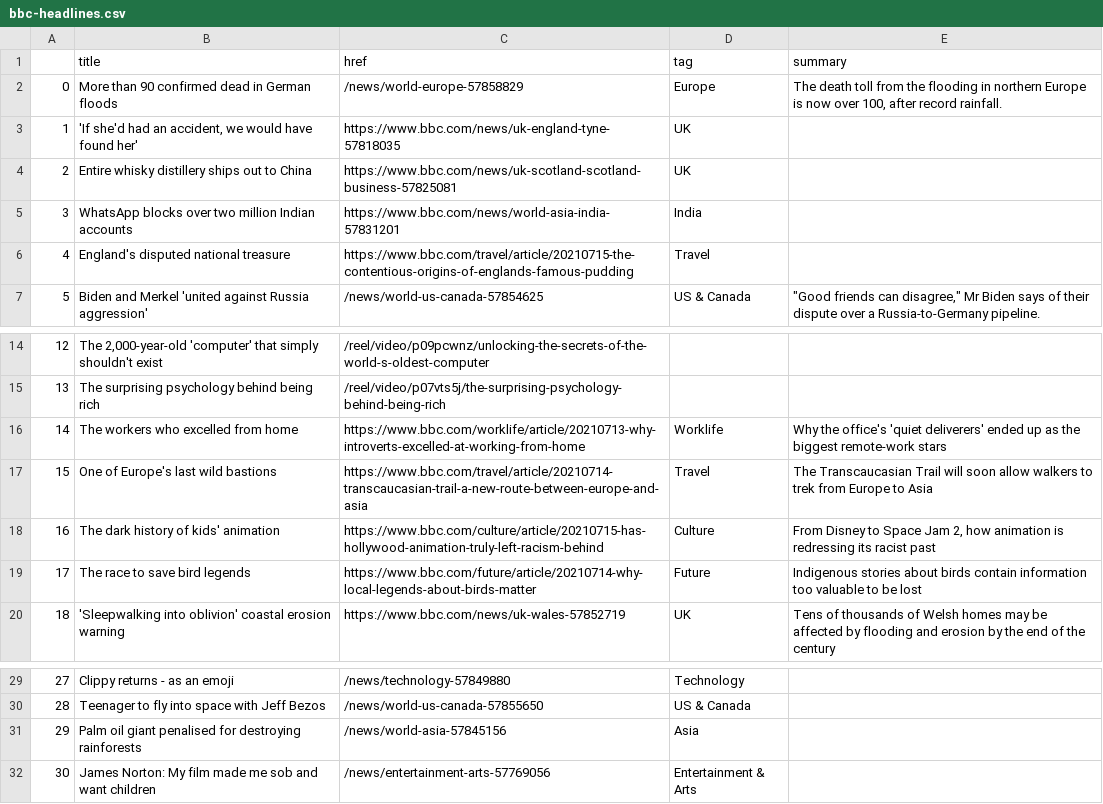
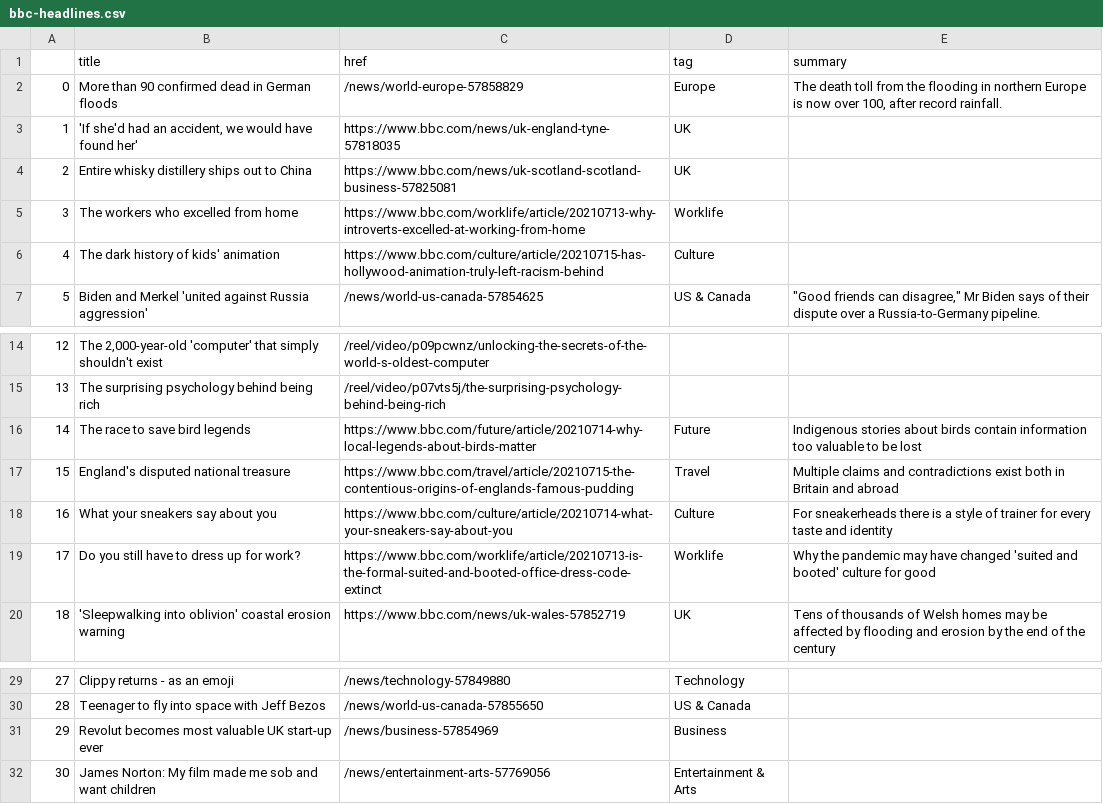
Before and after one commit to jgulane/Autoscraper, a CSV file: bbc-headlines.csv, drawn as a sheet; only a part is shown, gaps mark what is left out.

```diff
--- a/bbc-headlines.csv
+++ b/bbc-headlines.csv
@@ -4,4 +4,4 @@
 2,Entire whisky distillery ships out to China,https://www.bbc.com/news/uk-scotland-scotland-business-57825081,UK,
-3,WhatsApp blocks over two million Indian accounts,https://www.bbc.com/news/world-asia-india-57831201,India,
-4,England's disputed national treasure,https://www.bbc.com/travel/article/20210715-the-contentious-origins-of-englands-famous-pudding,Travel,
+3,The workers who excelled from home,https://www.bbc.com/worklife/article/20210713-why-introverts-excelled-at-working-from-home,Worklife,
+4,The dark history of kids' animation,https://www.bbc.com/culture/article/20210715-has-hollywood-animation-truly-left-racism-behind,Culture,
 5,Biden and Merkel 'united against Russia aggression',/news/world-us-canada-57854625,US & Canada,"""Good friends can disagree,"" Mr Biden says of their dispute over a Russia-to-Germany pipeline."
@@ -15,6 +15,6 @@
 13,The surprising psychology behind being rich,/reel/video/p07vts5j/the-surprising-psychology-behind-being-rich,,
-14,The workers who excelled from home,https://www.bbc.com/worklife/article/20210713-why-introverts-excelled-at-working-from-home,Worklife,Why the office's 'quiet deliverers' ended up as the biggest remote-work stars
-15,One of Europe's last wild bastions,https://www.bbc.com/travel/article/20210714-transcaucasian-trail-a-new-route-between-europe-and-asia,Travel,The Transcaucasian Trail will soon allow walkers to trek from Europe to Asia
-16,The dark history of kids' animation,https://www.bbc.com/culture/article/20210715-has-hollywood-animation-truly-left-racism-behind,Culture,"From Disney to Space Jam 2, how animation is redressing its racist past"
-17,The race to save bird legends,https://www.bbc.com/future/article/20210714-why-local-legends-about-birds-matter,Future,Indigenous stories about birds contain information too valuable to be lost
+14,The race to save bird legends,https://www.bbc.com/future/article/20210714-why-local-legends-about-birds-matter,Future,Indigenous stories about birds contain information too valuable to be lost
+15,England's disputed national treasure,https://www.bbc.com/travel/article/20210715-the-contentious-origins-of-englands-famous-pudding,Travel,Multiple claims and contradictions exist both in Britain and abroad
+16,What your sneakers say about you,https://www.bbc.com/culture/article/20210714-what-your-sneakers-say-about-you,Culture,For sneakerheads there is a style of trainer for every taste and identity
+17,Do you still have to dress up for work?,https://www.bbc.com/worklife/article/20210713-is-the-formal-suited-and-booted-office-dress-code-extinct,Worklife,Why the pandemic may have changed 'suited and booted' culture for good
 18,'Sleepwalking into oblivion' coastal erosion warning,https://www.bbc.com/news/uk-wales-57852719,UK,Tens of thousands of Welsh homes may be affected by flooding and erosion by the end of the century
@@ -30,3 +30,3 @@
 28,Teenager to fly into space with Jeff Bezos,/news/world-us-canada-57855650,US & Canada,
-29,Palm oil giant penalised for destroying rainforests,/news/world-asia-57845156,Asia,
+29,Revolut becomes most valuable UK start-up ever,/news/business-57854969,Business,
 30,James Norton: My film made me sob and want children,/news/entertainment-arts-57769056,Entertainment & Arts,
```
